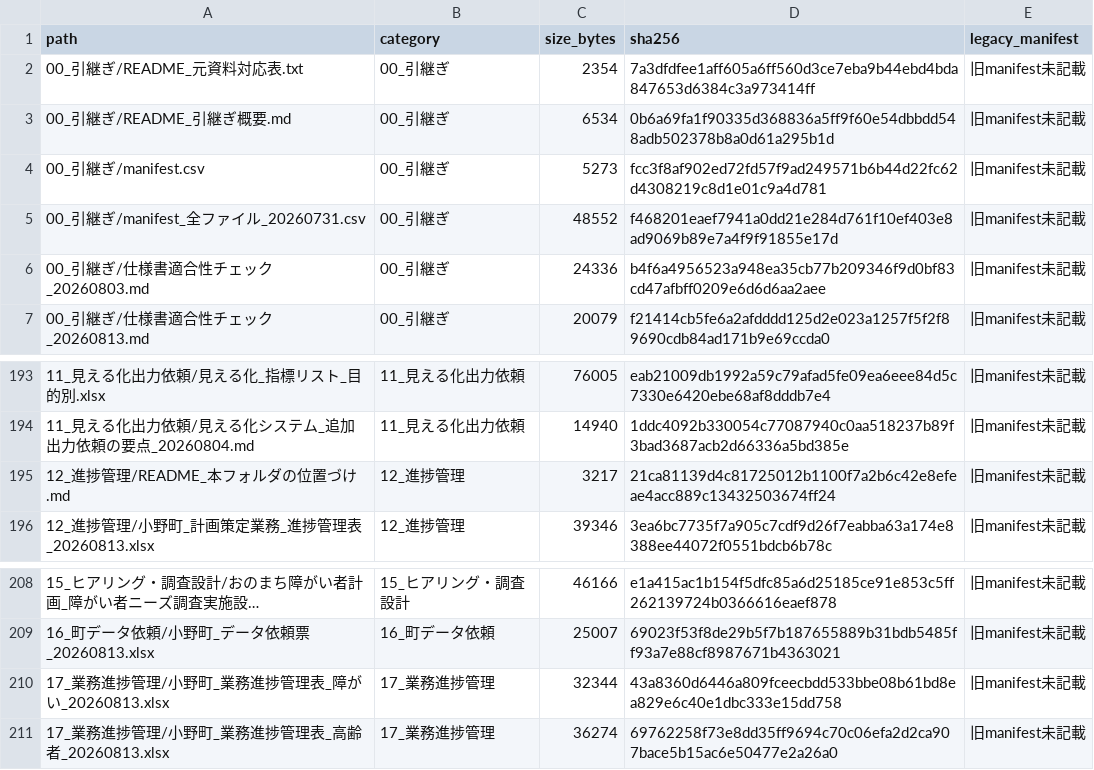
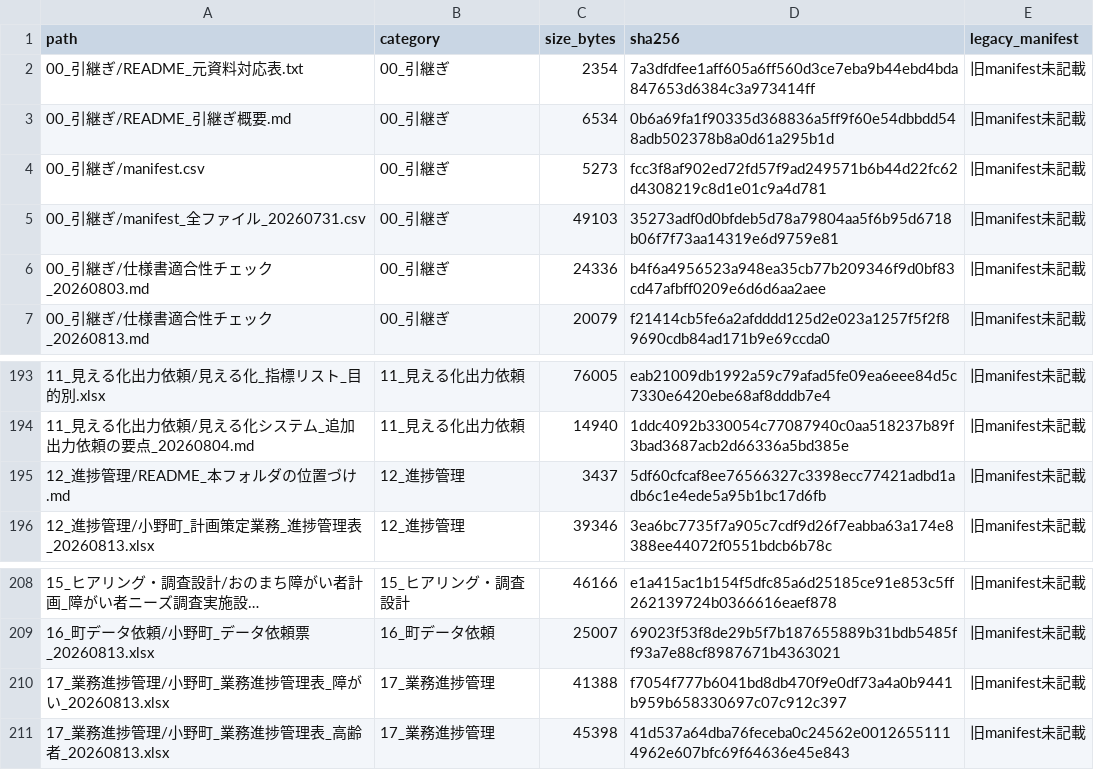
Before and after one commit to ryowakayama-gif/repository, a CSV file: 小野町_引継ぎ_整理済/00_引継ぎ/manifest_全ファイル_20260731.csv, drawn as a sheet; only a part is shown, gaps mark what is left out; long unchanged cells end in ….

```diff
--- a/小野町_引継ぎ_整理済/00_引継ぎ/manifest_全ファイル_20260731.csv
+++ b/小野町_引継ぎ_整理済/00_引継ぎ/manifest_全ファイル_20260731.csv
@@ -4,3 +4,3 @@
 00_引継ぎ/manifest.csv,00_引継ぎ,5273,fcc3f8af902ed72fd57f9ad249571b6b44d22fc62d4308219c8d1e01c9a4d781,旧manifest未記載
-00_引継ぎ/manifest_全ファイル_20260731.csv,00_引継ぎ,48552,f468201eaef7941a0dd21e284d761f10ef403e8ad9069b89e7a4f9f91855e17d,旧manifest未記載
+00_引継ぎ/manifest_全ファイル_20260731.csv,00_引継ぎ,49103,35273adf0d0bfdeb5d78a79804aa5f6b95d6718b06f7f73aa14319e6d9759e81,旧manifest未記載
 00_引継ぎ/仕様書適合性チェック_20260803.md,00_引継ぎ,24336,b4f6a4956523a948ea35cb77b209346f9d0bf83cd47afbff0209e6d6d6aa2aee,旧manifest未記載
@@ -194,3 +194,3 @@
 11_見える化出力依頼/見える化システム_追加出力依頼の要点_20260804.md,11_見える化出力依頼,14940,1ddc4092b330054c77087940c0aa518237b89f3bad3687acb2d66336a5bd385e,旧manifest未記載
-12_進捗管理/README_本フォルダの位置づけ.md,12_進捗管理,3217,21ca81139d4c81725012b1100f7a2b6c42e8efeae4acc889c13432503674ff24,旧manifest未記載
+12_進捗管理/README_本フォルダの位置づけ.md,12_進捗管理,3437,5df60cfcaf8ee76566327c3398ecc77421adbd1adb6c1e4ede5a95b1bc17d6fb,旧manifest未記載
 12_進捗管理/小野町_計画策定業務_進捗管理表_20260813.xlsx,12_進捗管理,39346,3ea6bc7735f7a905c7cdf9d26f7eabba63a174e8388ee44072f0551bdcb6b78c,旧manifest未記載
@@ -209,3 +209,3 @@
 16_町データ依頼/小野町_データ依頼票_20260813.xlsx,16_町データ依頼,25007,69023f53f8de29b5f7b187655889b31bdb5485ff93a7e88cf8987671b4363021,旧manifest未記載
-17_業務進捗管理/小野町_業務進捗管理表_障がい_20260813.xlsx,17_業務進捗管理,32344,43a8360d6446a809fceecbdd533bbe08b61bd8ea829e6c40e1dbc333e15dd758,旧manifest未記載
-17_業務進捗管理/小野町_業務進捗管理表_高齢者_20260813.xlsx,17_業務進捗管理,36274,69762258f73e8dd35ff9694c70c06efa2d2ca907bace5b15ac6e50477e2a26a0,旧manifest未記載
+17_業務進捗管理/小野町_業務進捗管理表_障がい_20260813.xlsx,17_業務進捗管理,41388,f7054f777b6041bd8db470f9e0df73a4a0b9441b959b658330697c07c912c397,旧manifest未記載
+17_業務進捗管理/小野町_業務進捗管理表_高齢者_20260813.xlsx,17_業務進捗管理,45398,41d537a64dba76feceba0c24562e00126551114962e607bfc69f64636e45e843,旧manifest未記載
```
Also changed, not shown: 4 other files.
